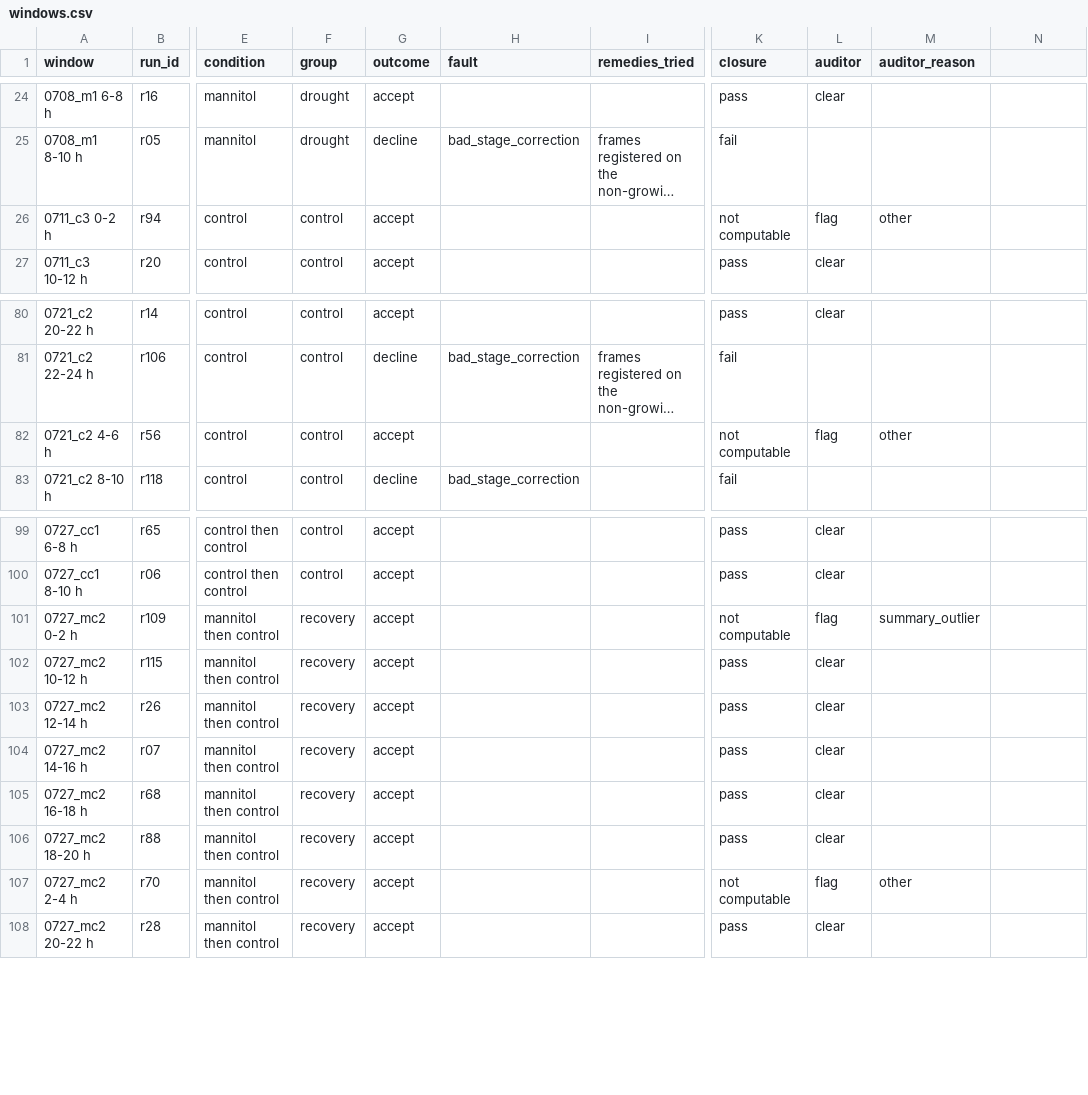
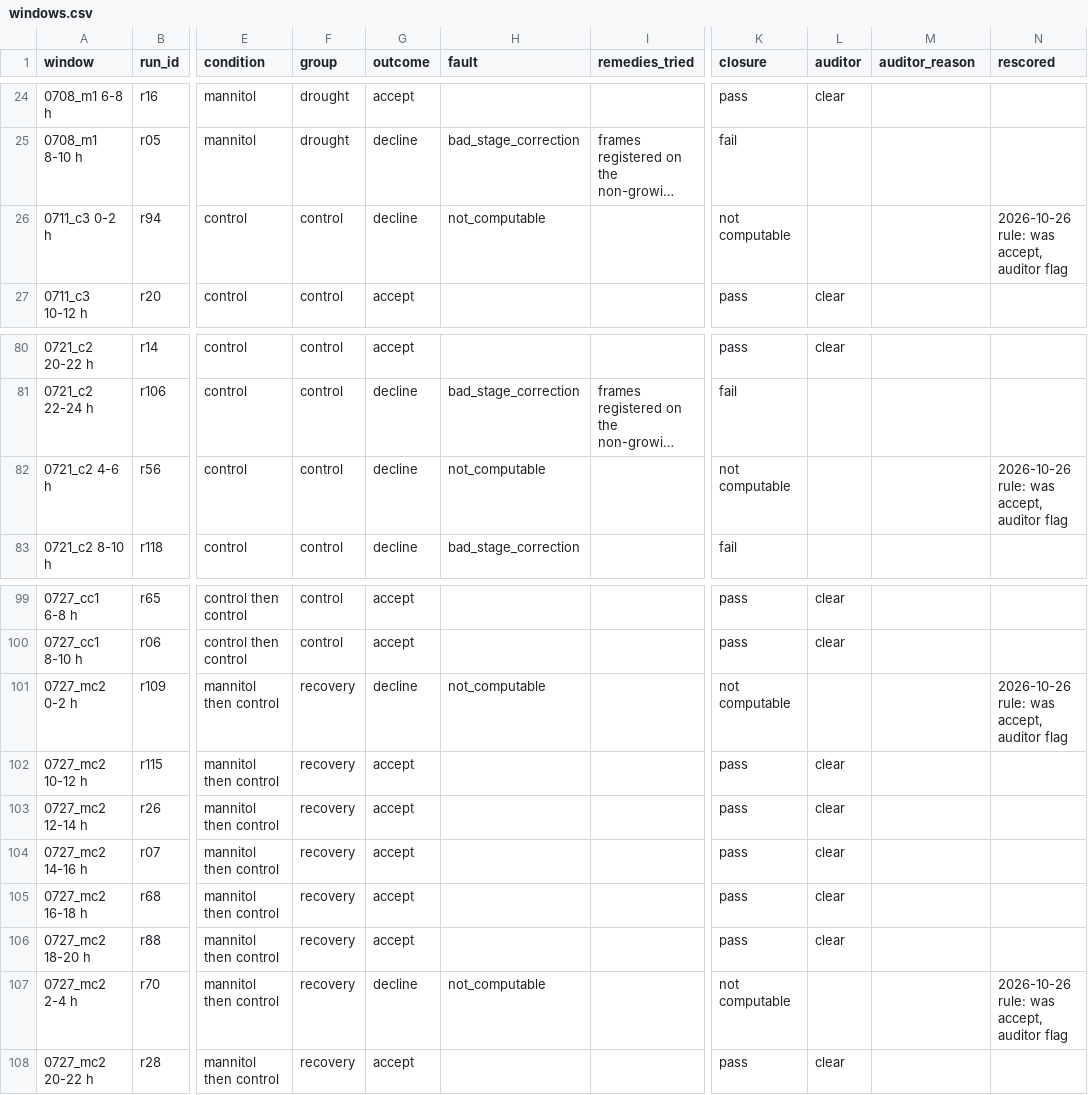
Before and after one commit to AndrewOldag/oldag_andrew_me295_project_repo, a CSV file: results/2026-10-25_full_batch_1_agents/windows.csv, drawn as a sheet; only a part is shown, gaps mark what is left out; long unchanged cells end in …; the diff names each change by its address in the sheet, - before the commit and + after, or states it on an @@ line.

```diff
--- a/results/2026-10-25_full_batch_1_agents/windows.csv
+++ b/results/2026-10-25_full_batch_1_agents/windows.csv
-N1: (empty)
+N1: rescored
-G26 (outcome): accept
+G26 (outcome): decline
-H26 (fault): (empty)
+H26 (fault): not_computable
-L26 (auditor): flag
+L26 (auditor): (empty)
-M26 (auditor_reason): other
+M26 (auditor_reason): (empty)
-N26 (rescored): (empty)
+N26 (rescored): 2026-10-26 rule: was accept, auditor flag
-G82 (outcome): accept
+G82 (outcome): decline
-H82 (fault): (empty)
+H82 (fault): not_computable
-L82 (auditor): flag
+L82 (auditor): (empty)
-M82 (auditor_reason): other
+M82 (auditor_reason): (empty)
-N82 (rescored): (empty)
+N82 (rescored): 2026-10-26 rule: was accept, auditor flag
-G101 (outcome): accept
+G101 (outcome): decline
-H101 (fault): (empty)
+H101 (fault): not_computable
-L101 (auditor): flag
+L101 (auditor): (empty)
-M101 (auditor_reason): summary_outlier
+M101 (auditor_reason): (empty)
-N101 (rescored): (empty)
+N101 (rescored): 2026-10-26 rule: was accept, auditor flag
-G107 (outcome): accept
+G107 (outcome): decline
-H107 (fault): (empty)
+H107 (fault): not_computable
-L107 (auditor): flag
+L107 (auditor): (empty)
-M107 (auditor_reason): other
+M107 (auditor_reason): (empty)
-N107 (rescored): (empty)
+N107 (rescored): 2026-10-26 rule: was accept, auditor flag
```
Also changed, not shown: 10 other files.
